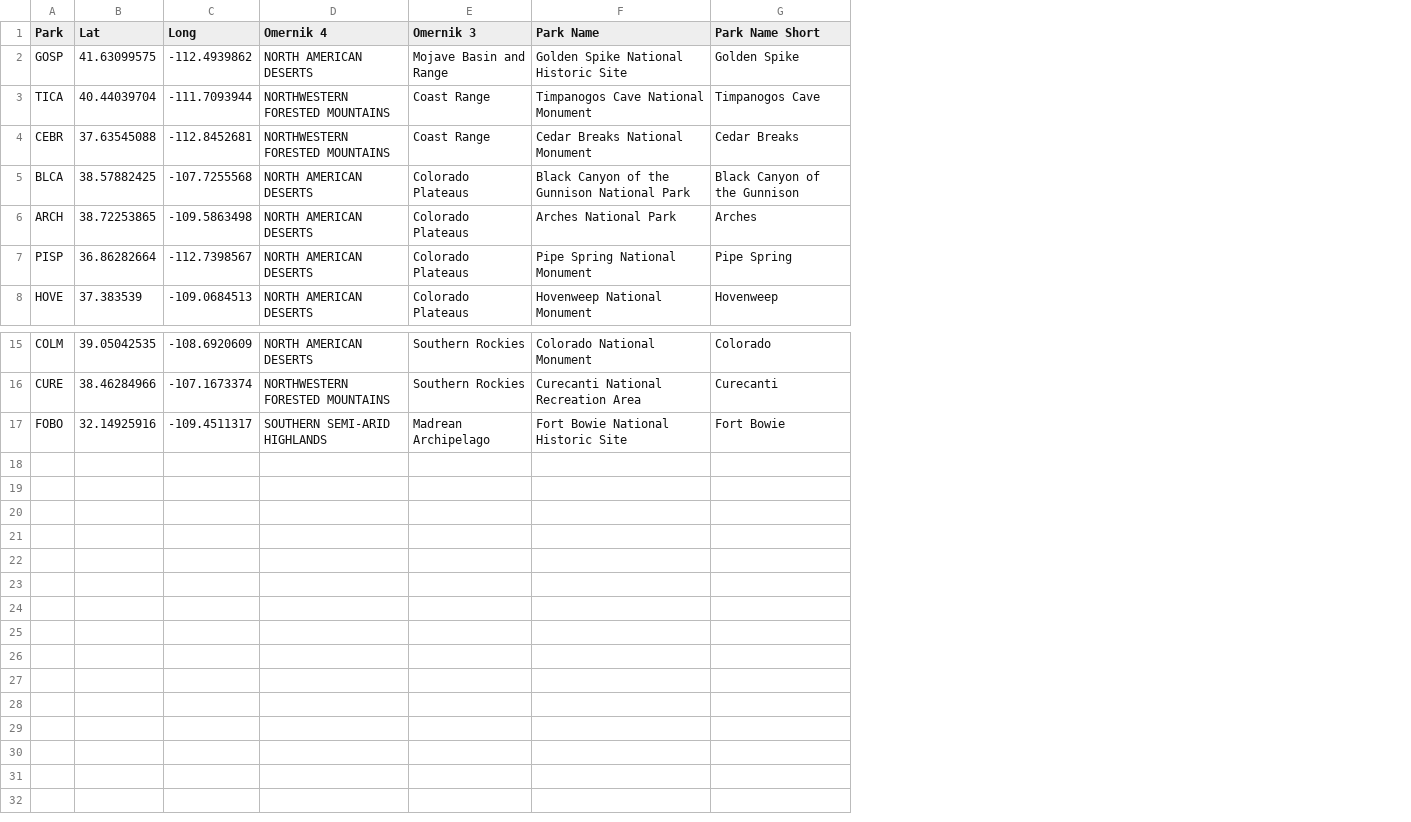
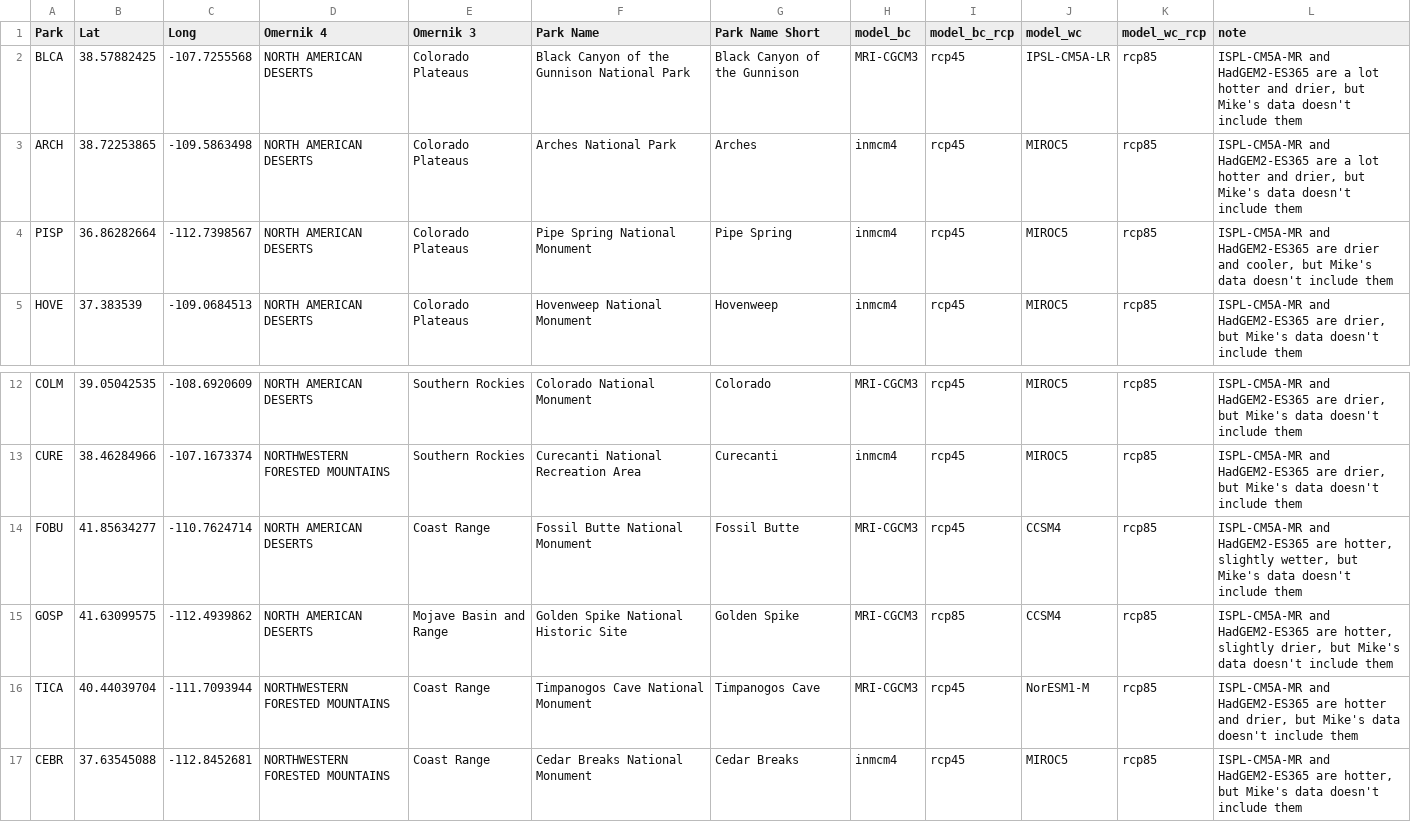
Before and after one commit to Janelle88/water_balance, a CSV file: NCPN_centroids.csv, drawn as a sheet; only a part is shown, gaps mark what is left out; removed rows and columns are numbered as before the commit, all else as after; the diff names each change by its address in the sheet, - before the commit and + after, or states it on an @@ line.

```diff
--- a/NCPN_centroids.csv
+++ b/NCPN_centroids.csv
+column H (model_bc), rows 2-5: MRI-CGCM3 | inmcm4 | inmcm4 | inmcm4; rows 12-13: MRI-CGCM3 | inmcm4
+column I (model_bc_rcp), rows 2-5: all rcp45; rows 12-13: rcp45 | rcp45
+column J (model_wc), rows 2-5: IPSL-CM5A-LR | MIROC5 | MIROC5 | MIROC5; rows 12-13: MIROC5 | MIROC5
+column K (model_wc_rcp), rows 2-5: all rcp85; rows 12-13: rcp85 | rcp85
+column L (note), rows 2-5: ISPL-CM5A-MR and HadGEM2-ES365 are a lot hotter and drier, but Mike's data doesn't include them | ISPL-CM5A-MR and HadGEM2-ES365 are a lot hotter and drier, but Mike's data doesn't include them | ISPL-CM5A-MR and HadGEM2-ES365 are drier and cooler, but Mike's data doesn't include them | ISPL-CM5A-MR and HadGEM2-ES365 are drier, but Mike's data doesn't include them; rows 12-13: ISPL-CM5A-MR and HadGEM2-ES365 are drier, but Mike's data doesn't include them | ISPL-CM5A-MR and HadGEM2-ES365 are drier, but Mike's data doesn't include them
-row 17: FOBO | 32.14925916 | -109.4511317 | SOUTHERN SEMI-ARID HIGHLANDS | Madrean Archipelago | Fort Bowie National Historic Site | Fort Bowie
+row 14: FOBU | 41.85634277 | -110.7624714 | NORTH AMERICAN DESERTS | Coast Range | Fossil Butte National Monument | Fossil Butte | MRI-CGCM3 | rcp45 | CCSM4 | rcp85 | ISPL-CM5A-MR and HadGEM2-ES365 are hotter, slightly wetter, but Mike's data doesn't include them
@@ row 2 moved to row 15: GOSP @@
@@ row 3 moved to row 16: TICA @@
@@ row 4 moved to row 17: CEBR @@
```
Also changed, not shown: 1 other file.
